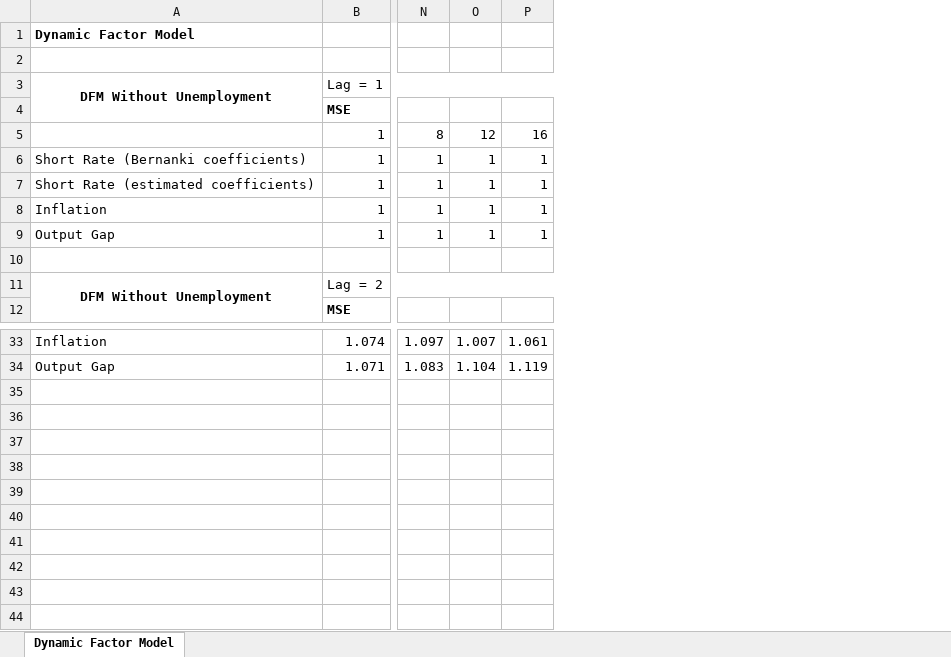
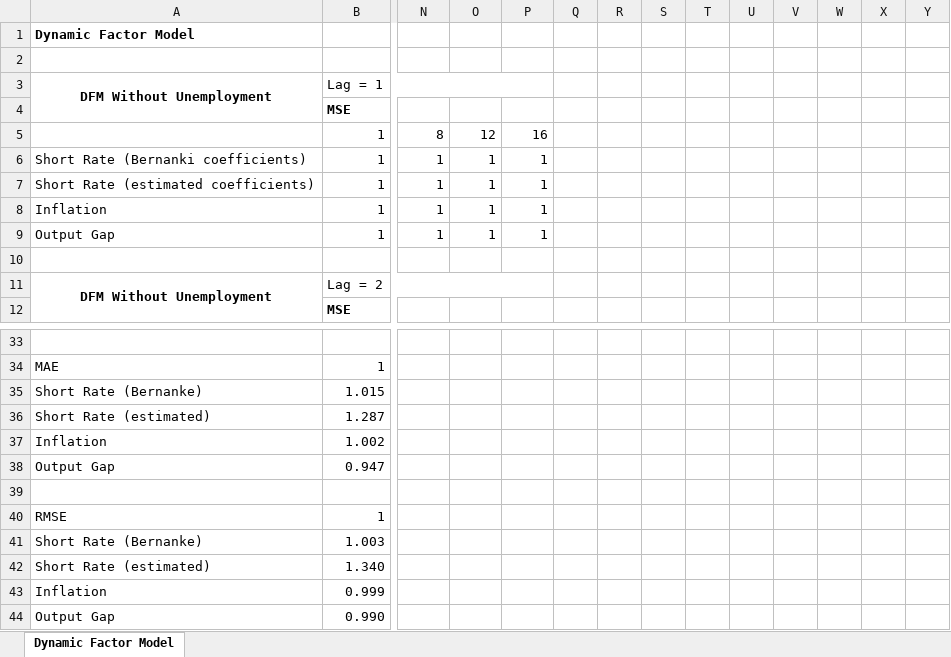
Before and after one commit to tgarutti/financial_case_studies, an Excel workbook: Results/Forecasting Results.xlsx, sheet Dynamic Factor Model, drawn as a sheet; only a part is shown, gaps mark what is left out; values as stored, in another font and other column widths than the file's, no borders; addresses are those after the commit; rows hold the shown columns only; the diff covers the shown part only; the diff names each change by its address in the sheet, - before the commit and + after, or states it on an @@ line.

```diff
--- a/Results/Forecasting Results.xlsx (sheet Dynamic Factor Model)
+++ b/Results/Forecasting Results.xlsx (sheet Dynamic Factor Model)
+column Q, empty
+column R, empty
+column S, empty
+column T, empty
+column U, empty
+column V, empty
+column W, empty
+column X, empty
+column Y, empty
-row 33: Inflation | 1.074 | 1.097 | 1.007 | 1.061
+row 33: (empty)
+row 34: MAE | 1
+row 35: Short Rate (Bernanke) | 1.015
+row 36: Short Rate (estimated) | 1.287
+row 37: Inflation | 1.002
+row 38: Output Gap | 0.947
-row 39: Output Gap | 1.071 | 1.083 | 1.104 | 1.119
+row 39: (empty)
+row 40: RMSE | 1
+row 41: Short Rate (Bernanke) | 1.003
+row 42: Short Rate (estimated) | 1.340
+row 43: Inflation | 0.999
+row 44: Output Gap | 0.990
```
Also changed, not shown: 10 added rows, 10 removed rows and 14 edited cells elsewhere in this sheet, 3 other files.
